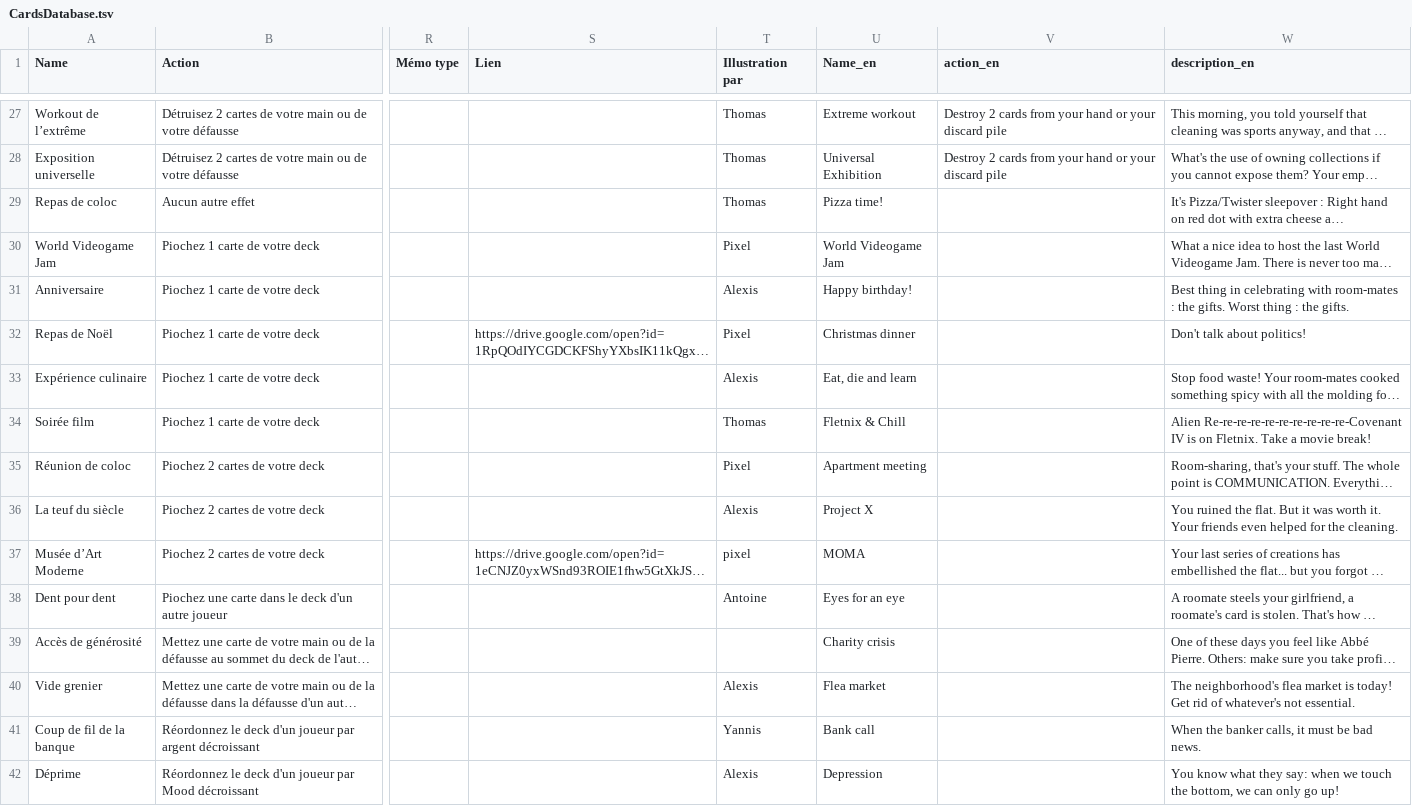
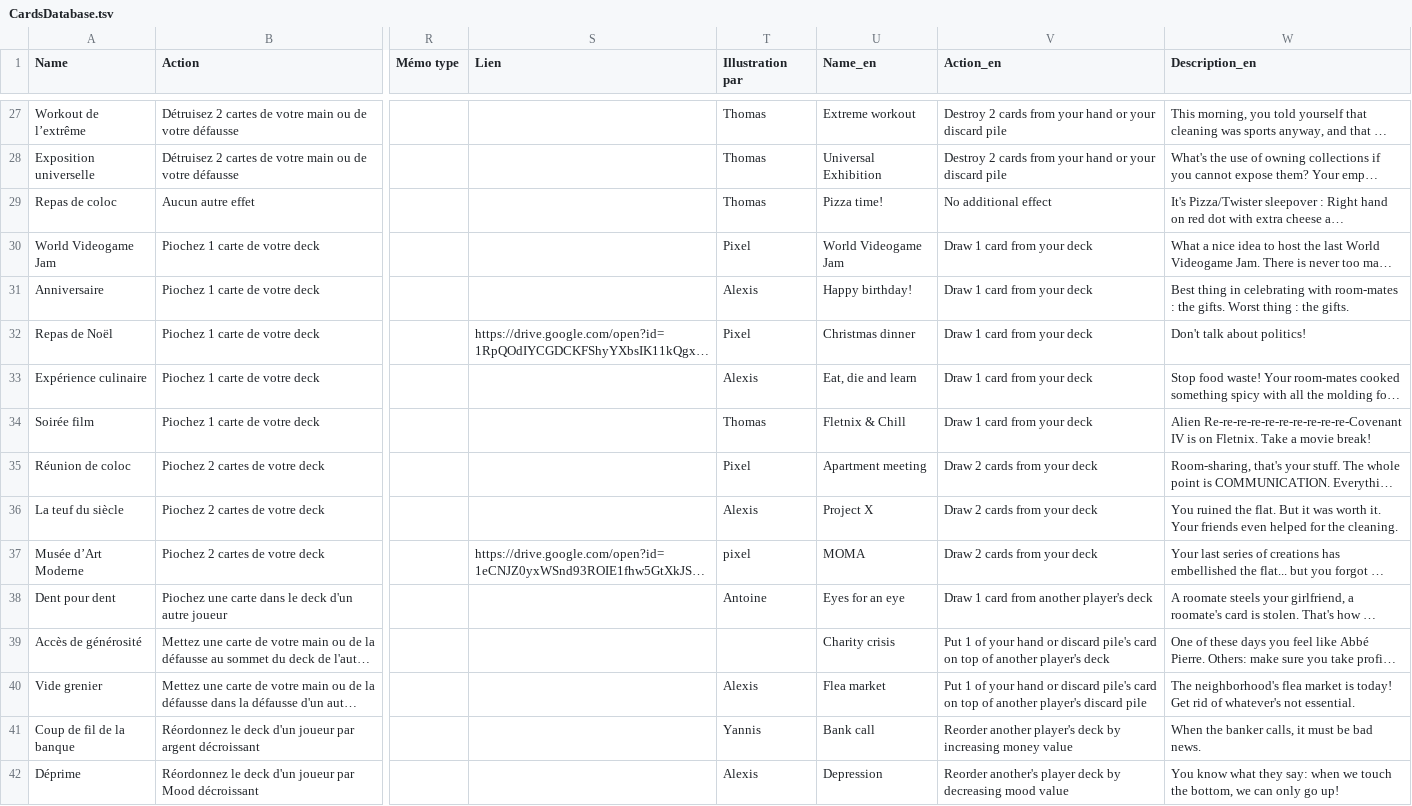
Before and after one commit to elisee/ColocDuty, a TSV file: InGame/CardsDatabase.tsv, drawn as a sheet; only a part is shown, gaps mark what is left out; long unchanged cells end in …; the diff covers the shown part only; the diff names each change by its address in the sheet, - before the commit and + after, or states it on an @@ line.

Commit message:
Use english text on cards

```diff
--- a/InGame/CardsDatabase.tsv
+++ b/InGame/CardsDatabase.tsv
-V1: action_en
+V1: Action_en
-W1: description_en
+W1: Description_en
-V29 (Action_en): (empty)
+V29 (Action_en): No additional effect
-V30:V34 (Action_en): (empty)
+V30:V34 (Action_en): Draw 1 card from your deck
-V35:V37 (Action_en): (empty)
+V35:V37 (Action_en): Draw 2 cards from your deck
-V38 (Action_en): (empty)
+V38 (Action_en): Draw 1 card from another player's deck
-V39 (Action_en): (empty)
+V39 (Action_en): Put 1 of your hand or discard pile's card on top of another player's deck
-V40 (Action_en): (empty)
+V40 (Action_en): Put 1 of your hand or discard pile's card on top of another player's discard pile
-V41 (Action_en): (empty)
+V41 (Action_en): Reorder another player's deck by increasing money value
-V42 (Action_en): (empty)
+V42 (Action_en): Reorder another's player deck by decreasing mood value
```
Also changed, not shown: 39 edited cells elsewhere in this file, 4 other files.
